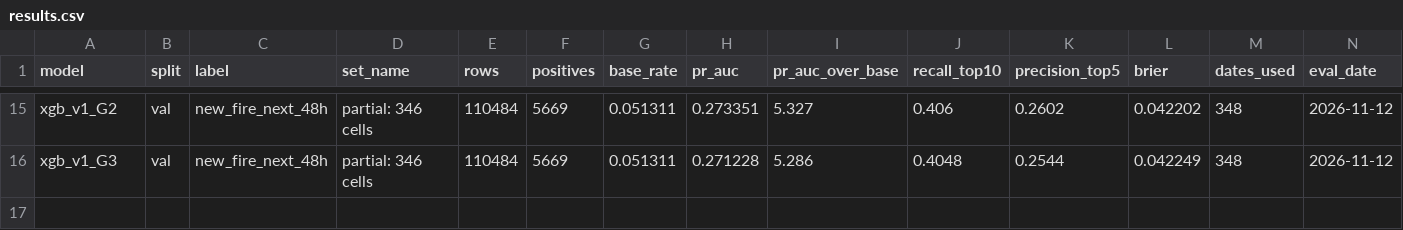
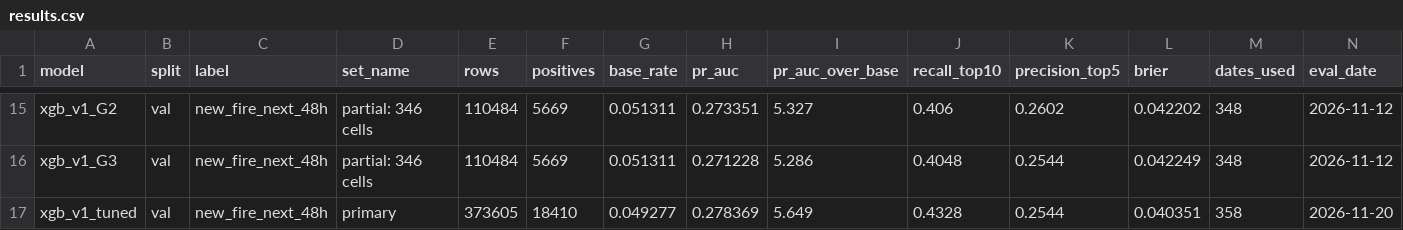
Before and after one commit to Himanshu-GenAI/2nd-Year-Mini-Project, a CSV file: docs/results.csv, drawn as a sheet; only a part is shown, gaps mark what is left out; the diff names each change by its address in the sheet, - before the commit and + after, or states it on an @@ line.

```diff
--- a/docs/results.csv
+++ b/docs/results.csv
+row 17: xgb_v1_tuned | val | new_fire_next_48h | primary | 373605 | 18410 | 0.049277 | 0.278369 | 5.649 | 0.4328 | 0.2544 | 0.040351 | 358 | 2026-11-20
```
Also changed, not shown: docs/runs.csv, 3 other files.
